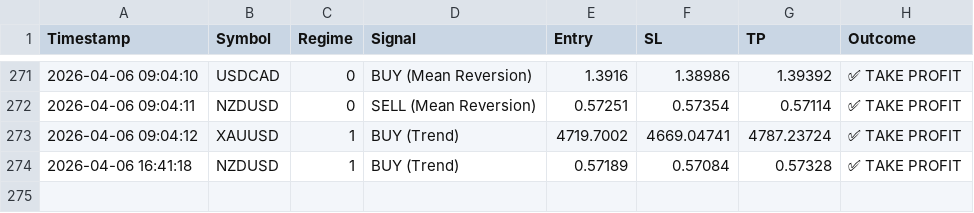
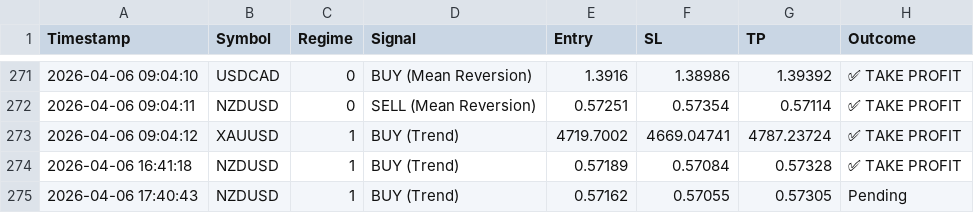
Before and after one commit to ykclassic/Delphi-Oracle, a CSV file: logs/trade_log.csv, drawn as a sheet; only a part is shown, gaps mark what is left out.

Commit message:
📊 Update: Performance Logs [skip ci]

```diff
--- a/logs/trade_log.csv
+++ b/logs/trade_log.csv
@@ -274 +274,2 @@ Timestamp,Symbol,Regime,Signal,Entry,SL,TP,Outcome
 2026-04-06 16:41:18,NZDUSD,1,BUY (Trend),0.57189,0.57084,0.57328,✅ TAKE PROFIT
+2026-04-06 17:40:43,NZDUSD,1,BUY (Trend),0.57162,0.57055,0.57305,Pending
```
